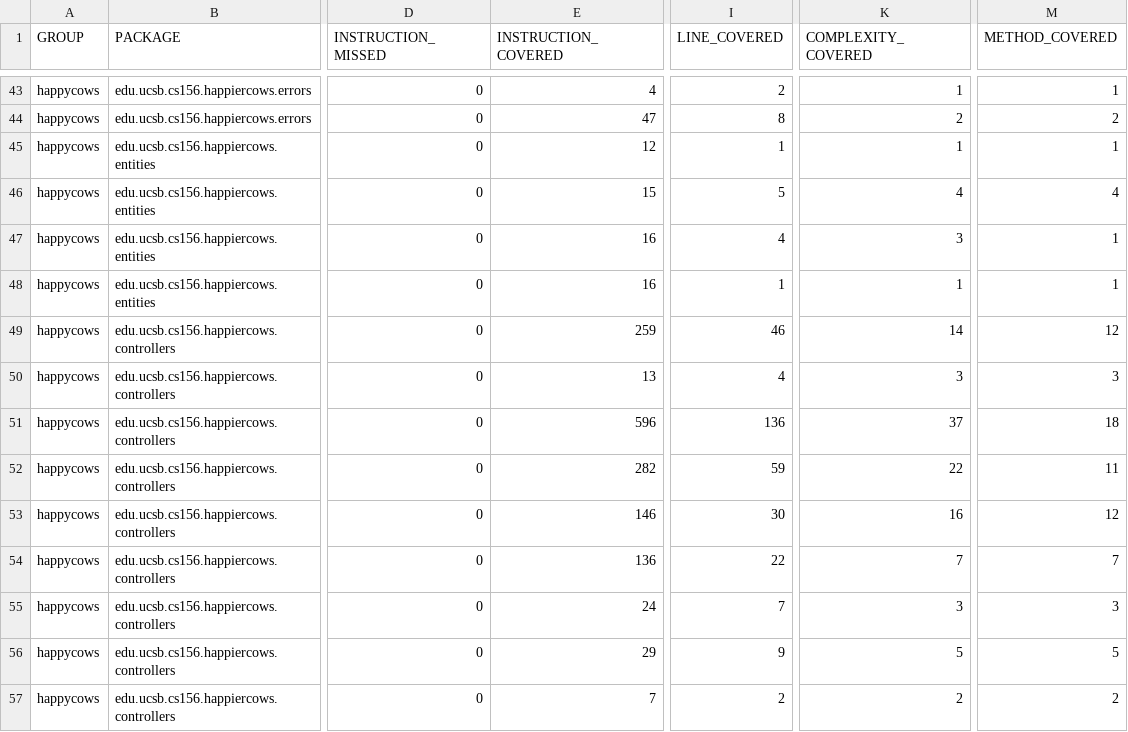
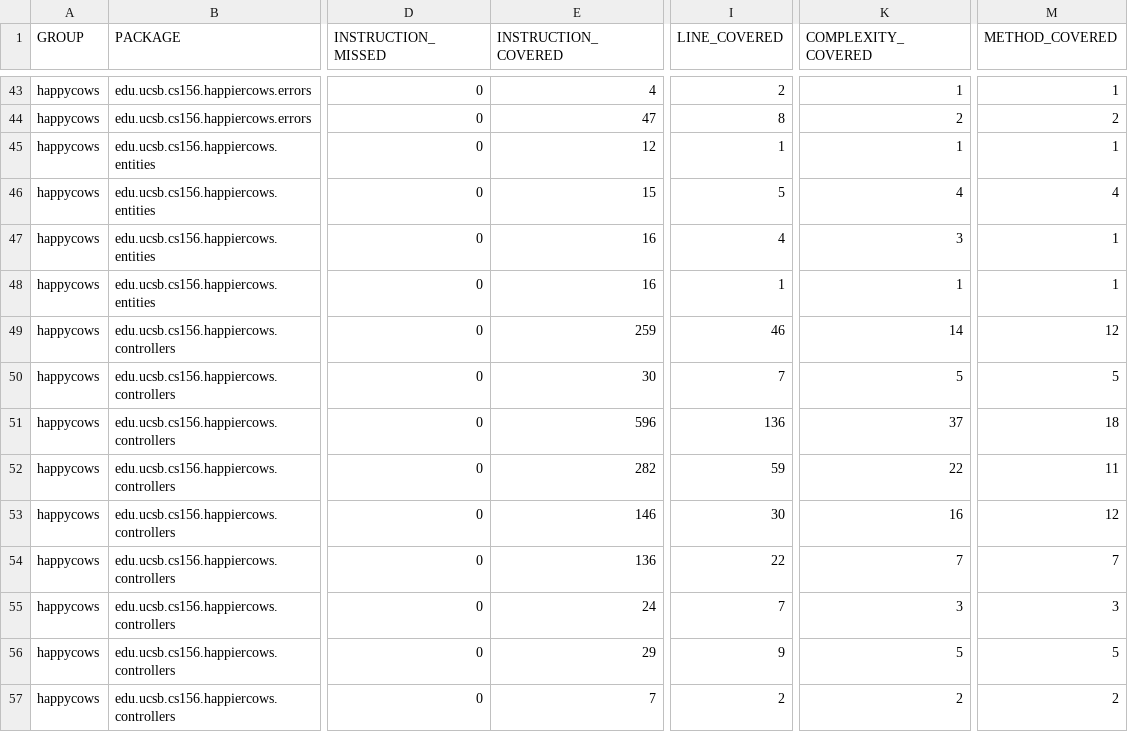
Before and after one commit to ucsb-cs156-f25/proj-happycows-f25-16, a CSV file: jacoco/jacoco.csv, drawn as a sheet; only a part is shown, gaps mark what is left out; the diff names each change by its address in the sheet, - before the commit and + after, or states it on an @@ line.

```diff
--- a/jacoco/jacoco.csv
+++ b/jacoco/jacoco.csv
-E50 (INSTRUCTION_COVERED): 13
+E50 (INSTRUCTION_COVERED): 30
-I50 (LINE_COVERED): 4
+I50 (LINE_COVERED): 7
-K50 (COMPLEXITY_COVERED): 3
+K50 (COMPLEXITY_COVERED): 5
-M50 (METHOD_COVERED): 3
+M50 (METHOD_COVERED): 5
```
Also changed, not shown: 7 other files.
